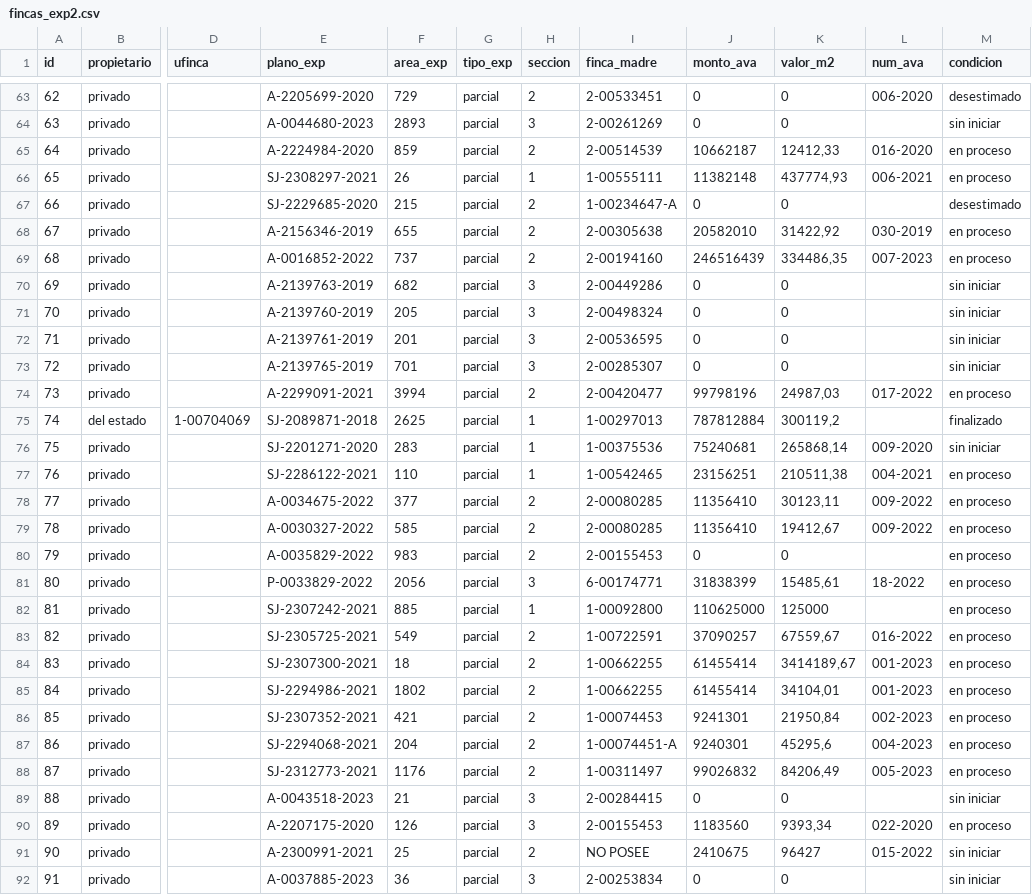
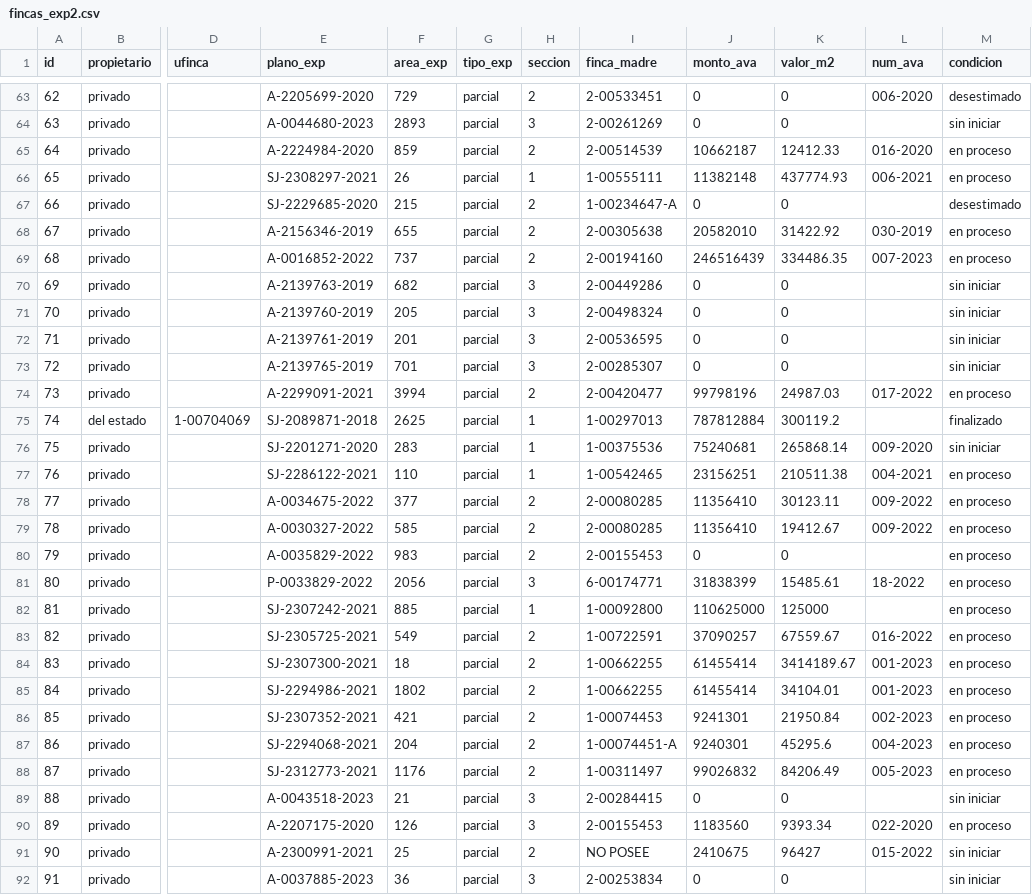
Before and after one commit to Ervlopez/datos2, a CSV file: fincas_exp2.csv, drawn as a sheet; only a part is shown, gaps mark what is left out; the diff covers the shown part only; the diff names each change by its address in the sheet, - before the commit and + after, or states it on an @@ line.

```diff
--- a/fincas_exp2.csv
+++ b/fincas_exp2.csv
-K65 (valor_m2): 12412,33
+K65 (valor_m2): 12412.33
-K66 (valor_m2): 437774,93
+K66 (valor_m2): 437774.93
-K68 (valor_m2): 31422,92
+K68 (valor_m2): 31422.92
-K69 (valor_m2): 334486,35
+K69 (valor_m2): 334486.35
-K74 (valor_m2): 24987,03
+K74 (valor_m2): 24987.03
-K75 (valor_m2): 300119,2
+K75 (valor_m2): 300119.2
-K76 (valor_m2): 265868,14
+K76 (valor_m2): 265868.14
-K77 (valor_m2): 210511,38
+K77 (valor_m2): 210511.38
-K78 (valor_m2): 30123,11
+K78 (valor_m2): 30123.11
-K79 (valor_m2): 19412,67
+K79 (valor_m2): 19412.67
-K81 (valor_m2): 15485,61
+K81 (valor_m2): 15485.61
-K83 (valor_m2): 67559,67
+K83 (valor_m2): 67559.67
-K84 (valor_m2): 3414189,67
+K84 (valor_m2): 3414189.67
-K85 (valor_m2): 34104,01
+K85 (valor_m2): 34104.01
-K86 (valor_m2): 21950,84
+K86 (valor_m2): 21950.84
-K87 (valor_m2): 45295,6
+K87 (valor_m2): 45295.6
-K88 (valor_m2): 84206,49
+K88 (valor_m2): 84206.49
-K90 (valor_m2): 9393,34
+K90 (valor_m2): 9393.34
```
Also changed, not shown: 71 edited cells elsewhere in this file.
